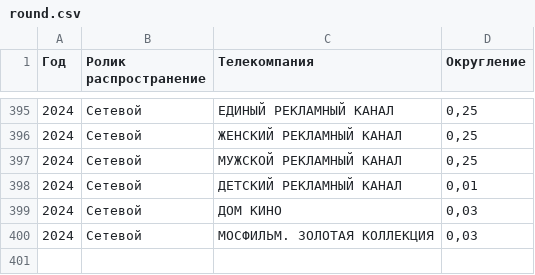
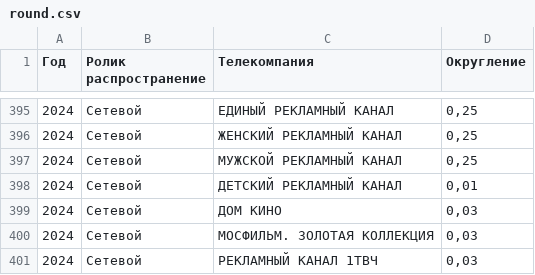
Before and after one commit to bmp-media/automation, a CSV file: addons/round.csv, drawn as a sheet; only a part is shown, gaps mark what is left out.

```diff
--- a/addons/round.csv
+++ b/addons/round.csv
@@ -400 +400,2 @@
 2024;Сетевой;МОСФИЛЬМ. ЗОЛОТАЯ КОЛЛЕКЦИЯ;0,03
+2024;Сетевой;РЕКЛАМНЫЙ КАНАЛ 1ТВЧ;0,03
```
Also changed, not shown: addons/auditory.csv, addons/channels.csv, 7 other files.
